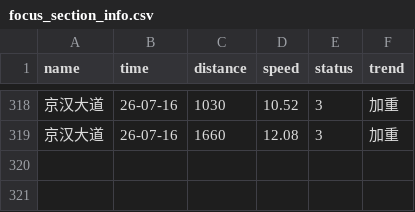
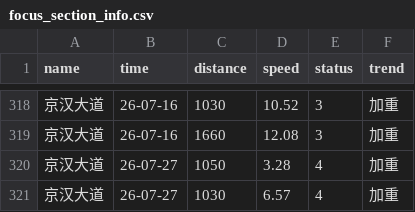
Before and after one commit to HereIsZephyrus/trunklevel_evaluation, a CSV file: result/focus_section_info.csv, drawn as a sheet; only a part is shown, gaps mark what is left out.

```diff
--- a/result/focus_section_info.csv
+++ b/result/focus_section_info.csv
@@ -319 +319,3 @@ name,time,distance,speed,status,trend
 京汉大道,26-07-16,1660,12.08,3,加重
+京汉大道,26-07-27,1050,3.28,4,加重
+京汉大道,26-07-27,1030,6.57,4,加重
```
Also changed, not shown: result/focus_basic_info.csv.
